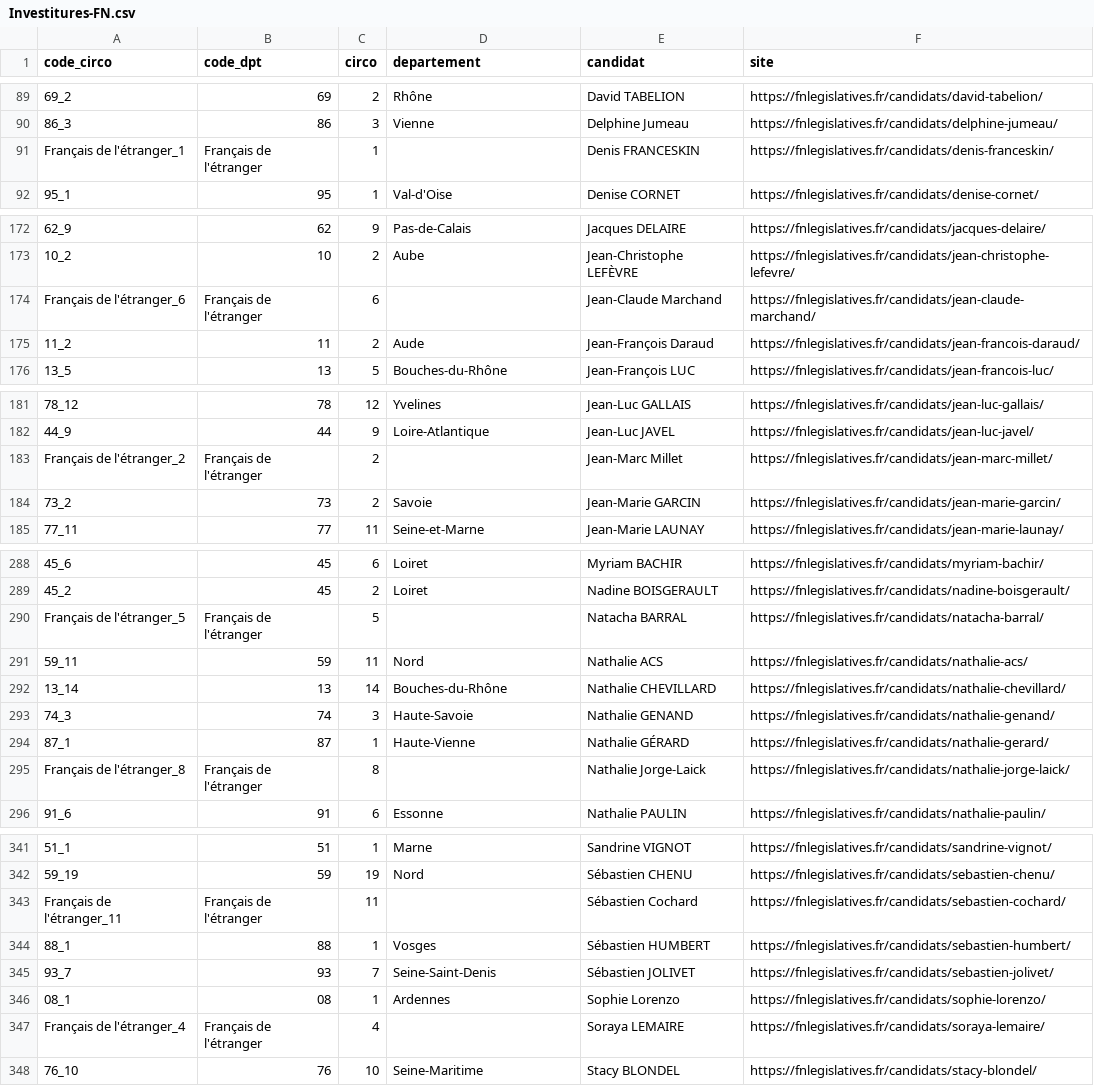
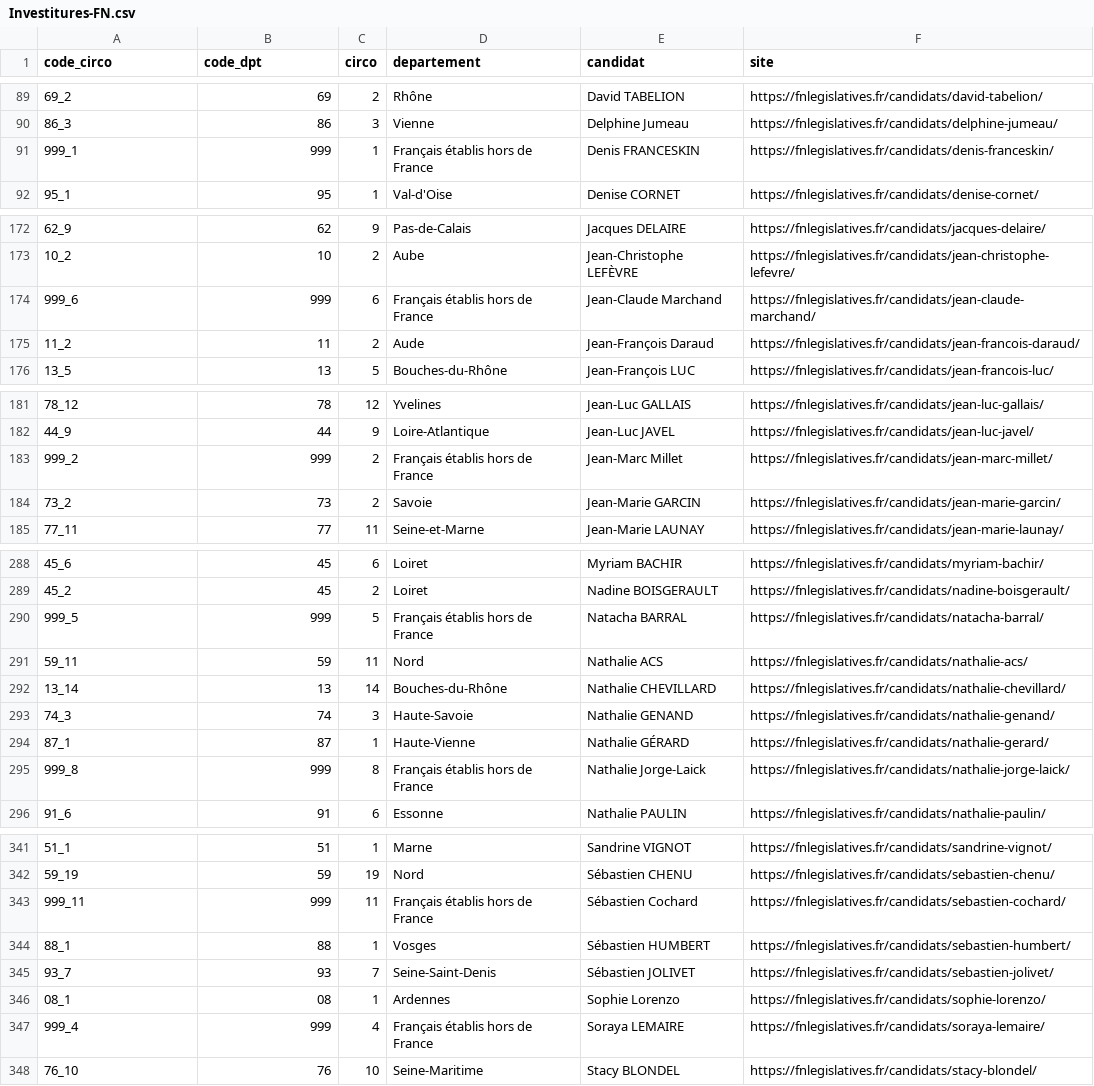
Before and after one commit to alphoenix/donnees, a CSV file: Investitures-FN.csv, drawn as a sheet; only a part is shown, gaps mark what is left out; the diff covers the shown part only; the diff names each change by its address in the sheet, - before the commit and + after, or states it on an @@ line.

Commit message:
Correction sur les Français de l'étranger

```diff
--- a/Investitures-FN.csv
+++ b/Investitures-FN.csv
-A91 (code_circo): Français de l'étranger_1
+A91 (code_circo): 999_1
-B91 (code_dpt): Français de l'étranger
+B91 (code_dpt): 999
-D91 (departement): (empty)
+D91 (departement): Français établis hors de France
-A174 (code_circo): Français de l'étranger_6
+A174 (code_circo): 999_6
-B174 (code_dpt): Français de l'étranger
+B174 (code_dpt): 999
-D174 (departement): (empty)
+D174 (departement): Français établis hors de France
-A183 (code_circo): Français de l'étranger_2
+A183 (code_circo): 999_2
-B183 (code_dpt): Français de l'étranger
+B183 (code_dpt): 999
-D183 (departement): (empty)
+D183 (departement): Français établis hors de France
-A290 (code_circo): Français de l'étranger_5
+A290 (code_circo): 999_5
-B290 (code_dpt): Français de l'étranger
+B290 (code_dpt): 999
-D290 (departement): (empty)
+D290 (departement): Français établis hors de France
-A295 (code_circo): Français de l'étranger_8
+A295 (code_circo): 999_8
-B295 (code_dpt): Français de l'étranger
+B295 (code_dpt): 999
-D295 (departement): (empty)
+D295 (departement): Français établis hors de France
-A343 (code_circo): Français de l'étranger_11
+A343 (code_circo): 999_11
-B343 (code_dpt): Français de l'étranger
+B343 (code_dpt): 999
-D343 (departement): (empty)
+D343 (departement): Français établis hors de France
-A347 (code_circo): Français de l'étranger_4
+A347 (code_circo): 999_4
-B347 (code_dpt): Français de l'étranger
+B347 (code_dpt): 999
-D347 (departement): (empty)
+D347 (departement): Français établis hors de France
```
Also changed, not shown: 9 edited cells elsewhere in this file.
